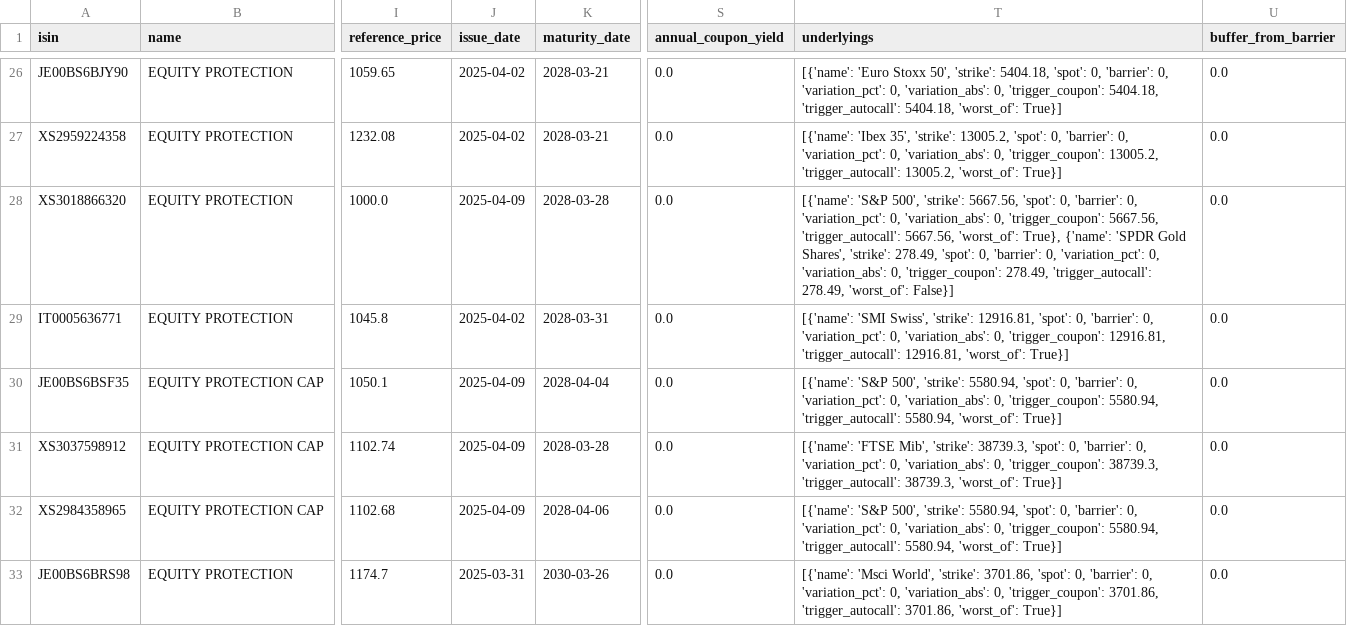
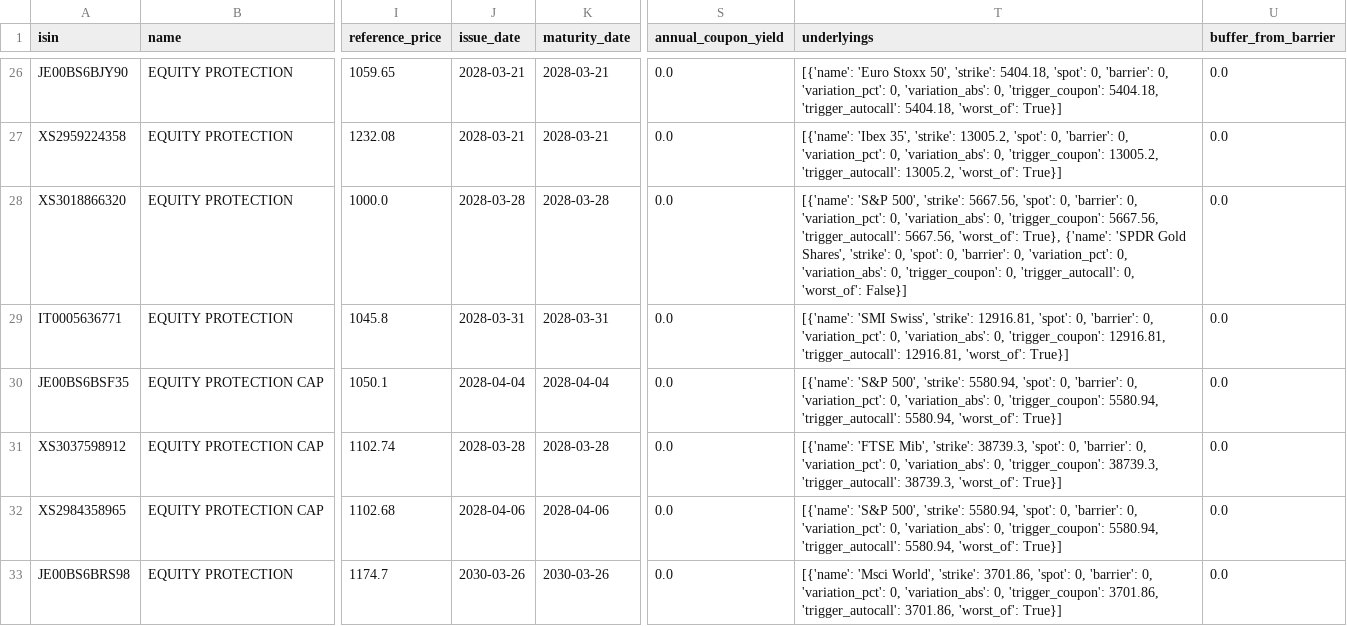
Before and after one commit to cavazz73/isin-backend-render, a CSV file: certificates-recenti.csv, drawn as a sheet; only a part is shown, gaps mark what is left out; the diff covers the shown part only; the diff names each change by its address in the sheet, - before the commit and + after, or states it on an @@ line.

```diff
--- a/certificates-recenti.csv
+++ b/certificates-recenti.csv
-J26:J27 (issue_date): 2025-04-02
+J26:J27 (issue_date): 2028-03-21
-J28 (issue_date): 2025-04-09
+J28 (issue_date): 2028-03-28
-T28 (underlyings): …Shares', 'strike': 278.49, 'spot': 0, 'barrier': 0, 'variation_pct': 0, 'variation_abs': 0, 'trigger_coupon': 278.49, 'trigger_autocall': 278.49, 'worst_of': False}]
+T28 (underlyings): …Shares', 'strike': 0, 'spot': 0, 'barrier': 0, 'variation_pct': 0, 'variation_abs': 0, 'trigger_coupon': 0, 'trigger_autocall': 0, 'worst_of': False}]
-J29 (issue_date): 2025-04-02
+J29 (issue_date): 2028-03-31
-J30 (issue_date): 2025-04-09
+J30 (issue_date): 2028-04-04
-J31 (issue_date): 2025-04-09
+J31 (issue_date): 2028-03-28
-J32 (issue_date): 2025-04-09
+J32 (issue_date): 2028-04-06
-J33 (issue_date): 2025-03-31
+J33 (issue_date): 2030-03-26
```
Also changed, not shown: 32 edited cells elsewhere in this file, 2 other files.
